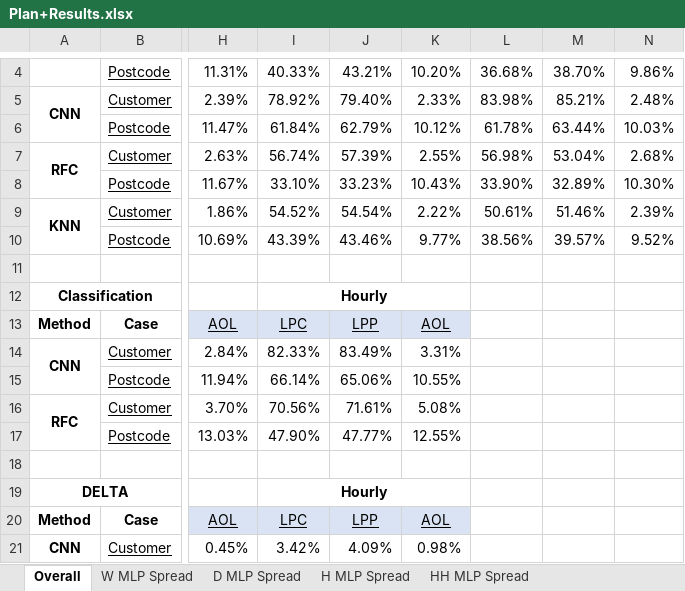
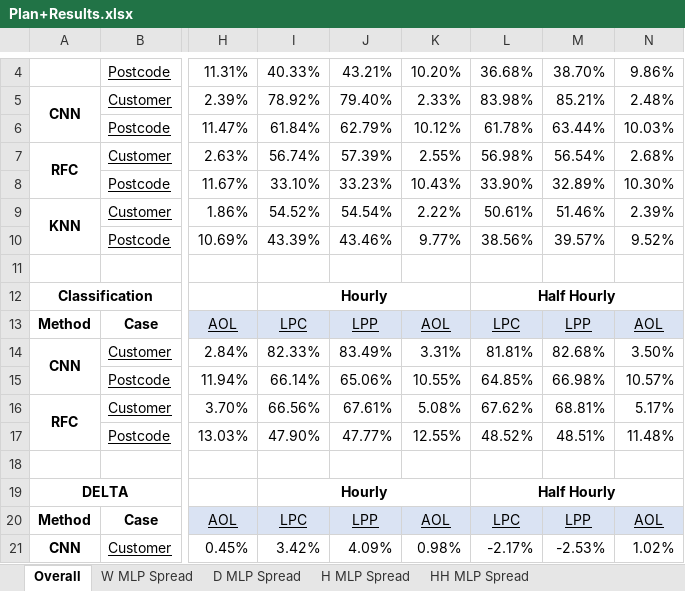
Before and after one commit to Andreww72/SmartGridBlockchainPrivacy, an Excel workbook: Plan+Results.xlsx, sheet Overall, drawn as a sheet; only a part is shown, gaps mark what is left out; values as stored, in another font and other column widths than the file's, no borders; charts and pictures not drawn; the diff covers the shown part only; the diff names each change by its address in the sheet, - before the commit and + after, or states it on an @@ line.

Commit message:
Results for half hourly solar

```diff
--- a/Plan+Results.xlsx (sheet Overall)
+++ b/Plan+Results.xlsx (sheet Overall)
-M7: 53.04%
+M7: 56.54%
-L12: (empty)
+L12: Half Hourly
+L12:N12 merged
-L13: (empty)
+L13: LPC
-L13:N13 fill: none
+L13:N13 fill: #DAE3F3
-M13: (empty)
+M13: LPP
-N13: (empty)
+N13: AOL
-L14: (empty)
+L14: 81.81%
-M14: (empty)
+M14: 82.68%
-N14: (empty)
+N14: 3.50%
-L15: (empty)
+L15: 64.85%
-M15: (empty)
+M15: 66.98%
-N15: (empty)
+N15: 10.57%
-I16: 70.56%
+I16: 66.56%
-J16: 71.61%
+J16: 67.61%
-L16: (empty)
+L16: 67.62%
-M16: (empty)
+M16: 68.81%
-N16: (empty)
+N16: 5.17%
-L17: (empty)
+L17: 48.52%
-M17: (empty)
+M17: 48.51%
-N17: (empty)
+N17: 11.48%
-L19: (empty)
+L19: Half Hourly
+L19:N19 merged
-L20: (empty)
+L20: LPC
-L20:N20 fill: none
+L20:N20 fill: #DAE3F3
-M20: (empty)
+M20: LPP
-N20: (empty)
+N20: AOL
-L21: (empty)
+L21: -2.17%
-M21: (empty)
+M21: -2.53%
-N21: (empty)
+N21: 1.02%
```
Also changed, not shown: 11 edited cells elsewhere in this sheet, charts or pictures, 11 other files.
